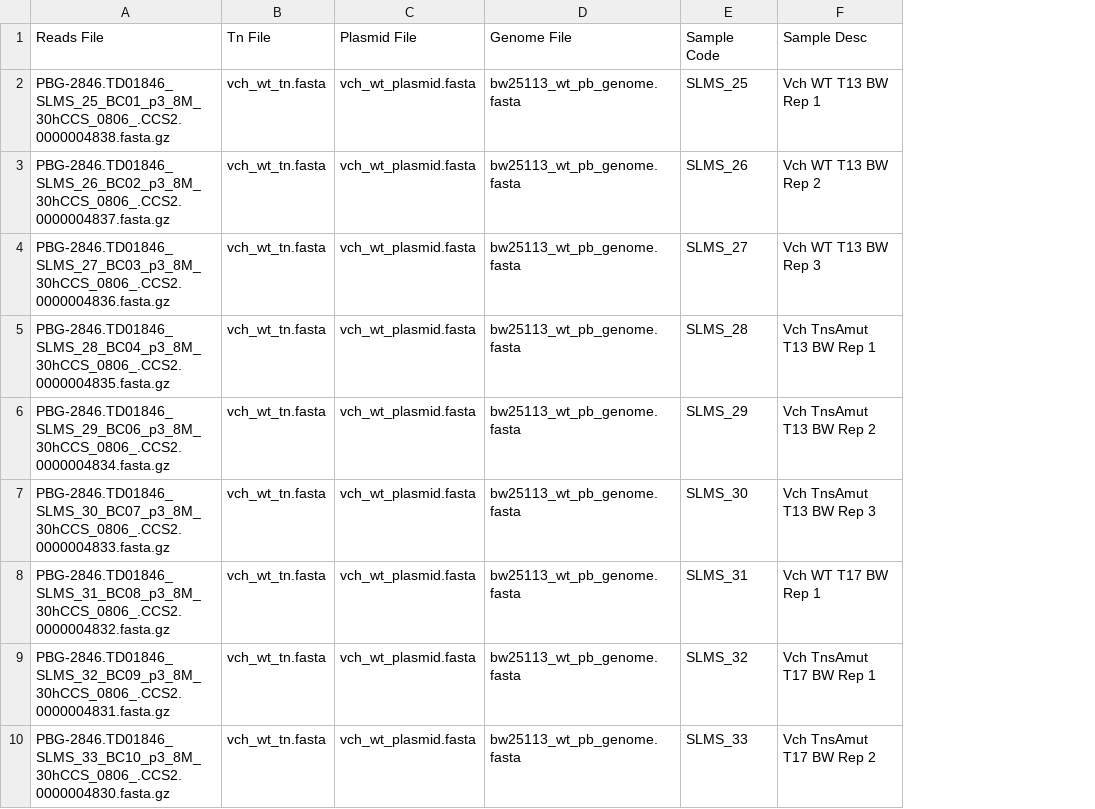
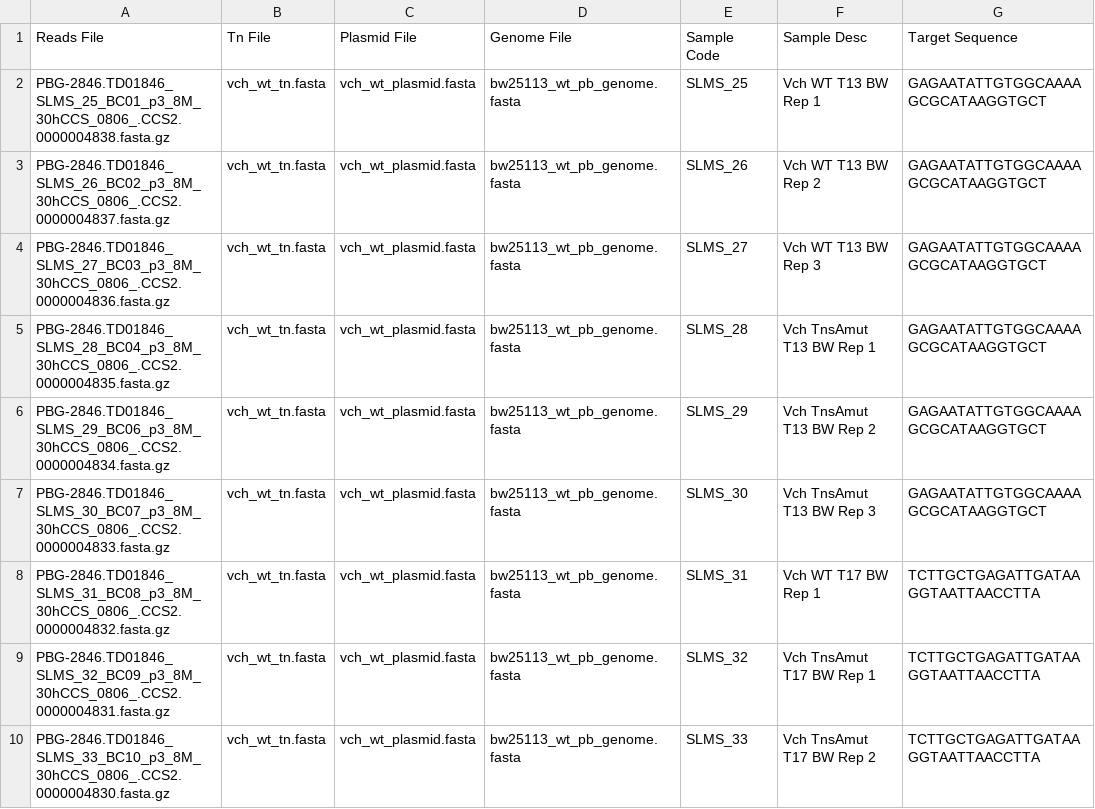
Before and after one commit to sternberglab/Vo_etal_2021, a CSV file: input.csv, drawn as a sheet; only a part is shown; the diff names each change by its address in the sheet, - before the commit and + after, or states it on an @@ line.

```diff
--- a/input.csv
+++ b/input.csv
+column G (Target Sequence), rows 2-10: GAGAATATTGTGGCAAAAGCGCATAAGGTGCT | GAGAATATTGTGGCAAAAGCGCATAAGGTGCT | GAGAATATTGTGGCAAAAGCGCATAAGGTGCT | GAGAATATTGTGGCAAAAGCGCATAAGGTGCT | GAGAATATTGTGGCAAAAGCGCATAAGGTGCT | GAGAATATTGTGGCAAAAGCGCATAAGGTGCT | TCTTGCTGAGATTGATAAGGTAATTAACCTTA | TCTTGCTGAGATTGATAAGGTAATTAACCTTA | TCTTGCTGAGATTGATAAGGTAATTAACCTTA
```
Also changed, not shown: input2.csv, 1 other file.
